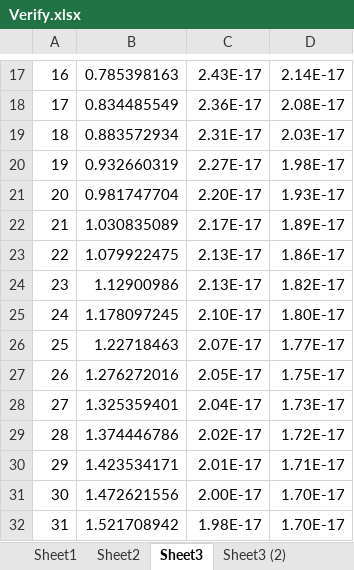
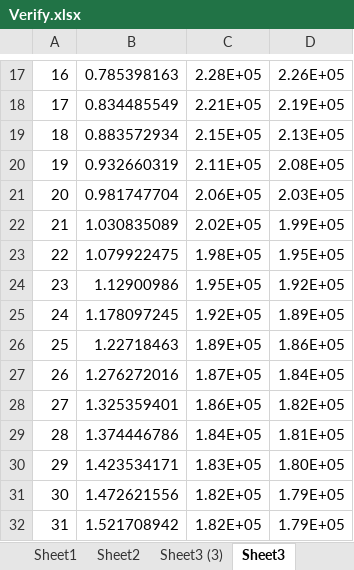
Before and after one commit to HurryPeng/ChargeDistribution, an Excel workbook: verification/Verify.xlsx, sheet Sheet3, drawn as a sheet; only a part is shown, gaps mark what is left out; values as stored, in another font and other column widths than the file's, no borders; charts and pictures not drawn; the diff covers the shown part only; the diff names each change by its address in the sheet, - before the commit and + after, or states it on an @@ line.

```diff
--- a/verification/Verify.xlsx (sheet Sheet3)
+++ b/verification/Verify.xlsx (sheet Sheet3)
-sheet tab: Sheet3 (2)
-C17: 2.43E-17
+C17: 2.28E+05
-D17: 2.14E-17
+D17: 2.26E+05
-C18: 2.36E-17
+C18: 2.21E+05
-D18: 2.08E-17
+D18: 2.19E+05
-C19: 2.31E-17
+C19: 2.15E+05
-D19: 2.03E-17
+D19: 2.13E+05
-C20: 2.27E-17
+C20: 2.11E+05
-D20: 1.98E-17
+D20: 2.08E+05
-C21: 2.20E-17
+C21: 2.06E+05
-D21: 1.93E-17
+D21: 2.03E+05
-C22: 2.17E-17
+C22: 2.02E+05
-D22: 1.89E-17
+D22: 1.99E+05
-C23: 2.13E-17
+C23: 1.98E+05
-D23: 1.86E-17
+D23: 1.95E+05
-C24: 2.13E-17
+C24: 1.95E+05
-D24: 1.82E-17
+D24: 1.92E+05
-C25: 2.10E-17
+C25: 1.92E+05
-D25: 1.80E-17
+D25: 1.89E+05
-C26: 2.07E-17
+C26: 1.89E+05
-D26: 1.77E-17
+D26: 1.86E+05
-C27: 2.05E-17
+C27: 1.87E+05
-D27: 1.75E-17
+D27: 1.84E+05
-C28: 2.04E-17
+C28: 1.86E+05
-D28: 1.73E-17
+D28: 1.82E+05
-C29: 2.02E-17
+C29: 1.84E+05
-D29: 1.72E-17
+D29: 1.81E+05
-C30: 2.01E-17
+C30: 1.83E+05
-D30: 1.71E-17
+D30: 1.80E+05
-C31: 2.00E-17
+C31: 1.82E+05
-D31:D32: 1.70E-17
+D31:D32: 1.79E+05
-C32: 1.98E-17
+C32: 1.82E+05
```
Also changed, not shown: 3 added rows and 96 edited cells elsewhere in this sheet, sheet Sheet2, sheet Sheet3 (3), other sheet tabs, charts or pictures, 18 other files.
